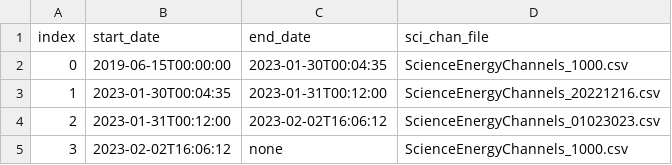
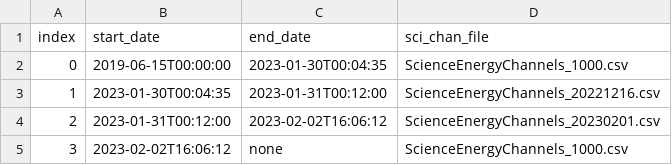
Before and after one commit to i4Ds/STIX-CONF, a CSV file: detector/science_echan_index.csv, drawn as a sheet.

Commit message:
Rename sci channel file update comment

```diff
--- a/detector/science_echan_index.csv
+++ b/detector/science_echan_index.csv
@@ -3,3 +3,3 @@ index, start_date, end_date, sci_chan_file
 1, 2023-01-30T00:04:35, 2023-01-31T00:12:00, ScienceEnergyChannels_20221216.csv
-2, 2023-01-31T00:12:00, 2023-02-02T16:06:12, ScienceEnergyChannels_01023023.csv
+2, 2023-01-31T00:12:00, 2023-02-02T16:06:12, ScienceEnergyChannels_20230201.csv
 3, 2023-02-02T16:06:12, none, ScienceEnergyChannels_1000.csv
```
Also changed, not shown: 2 other files.
